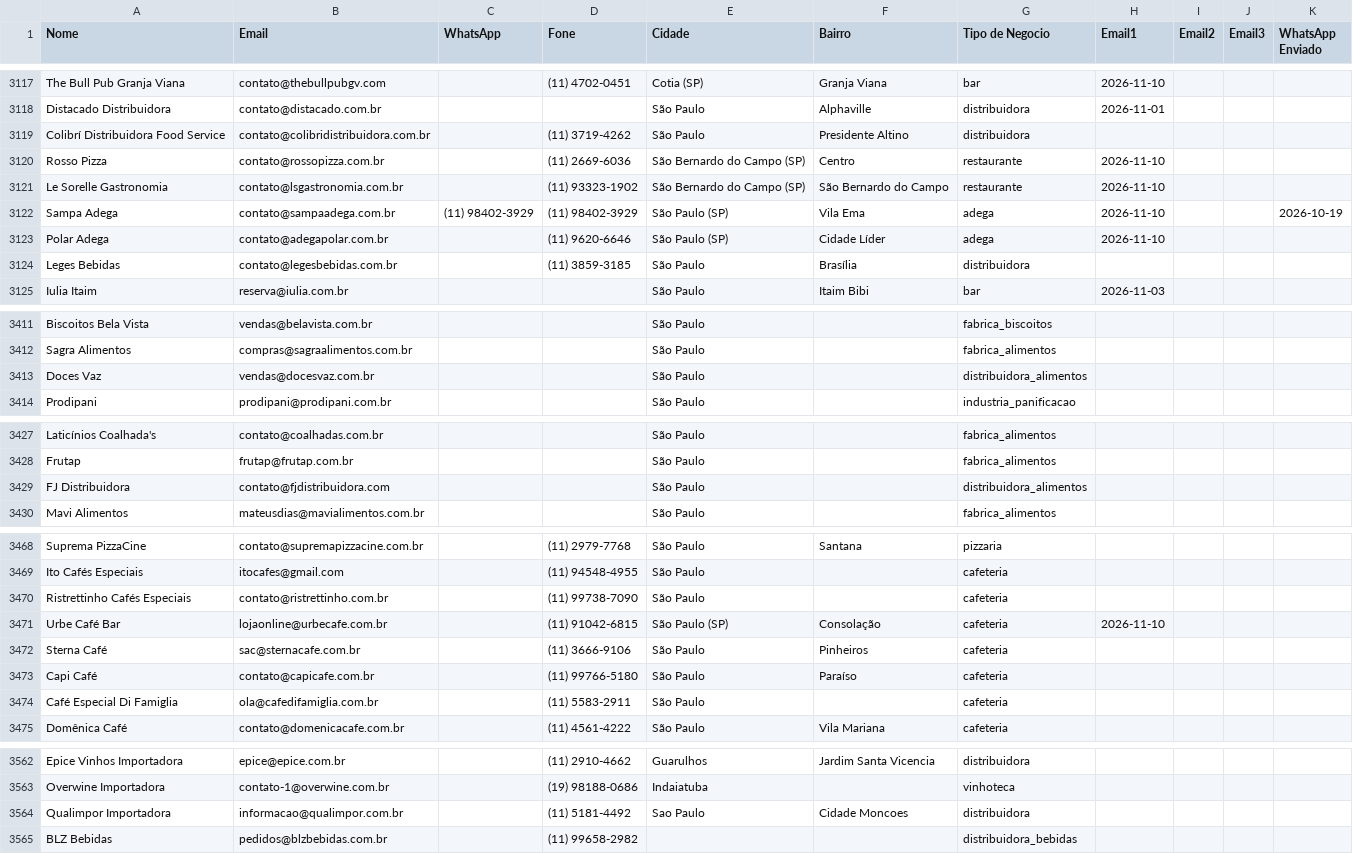
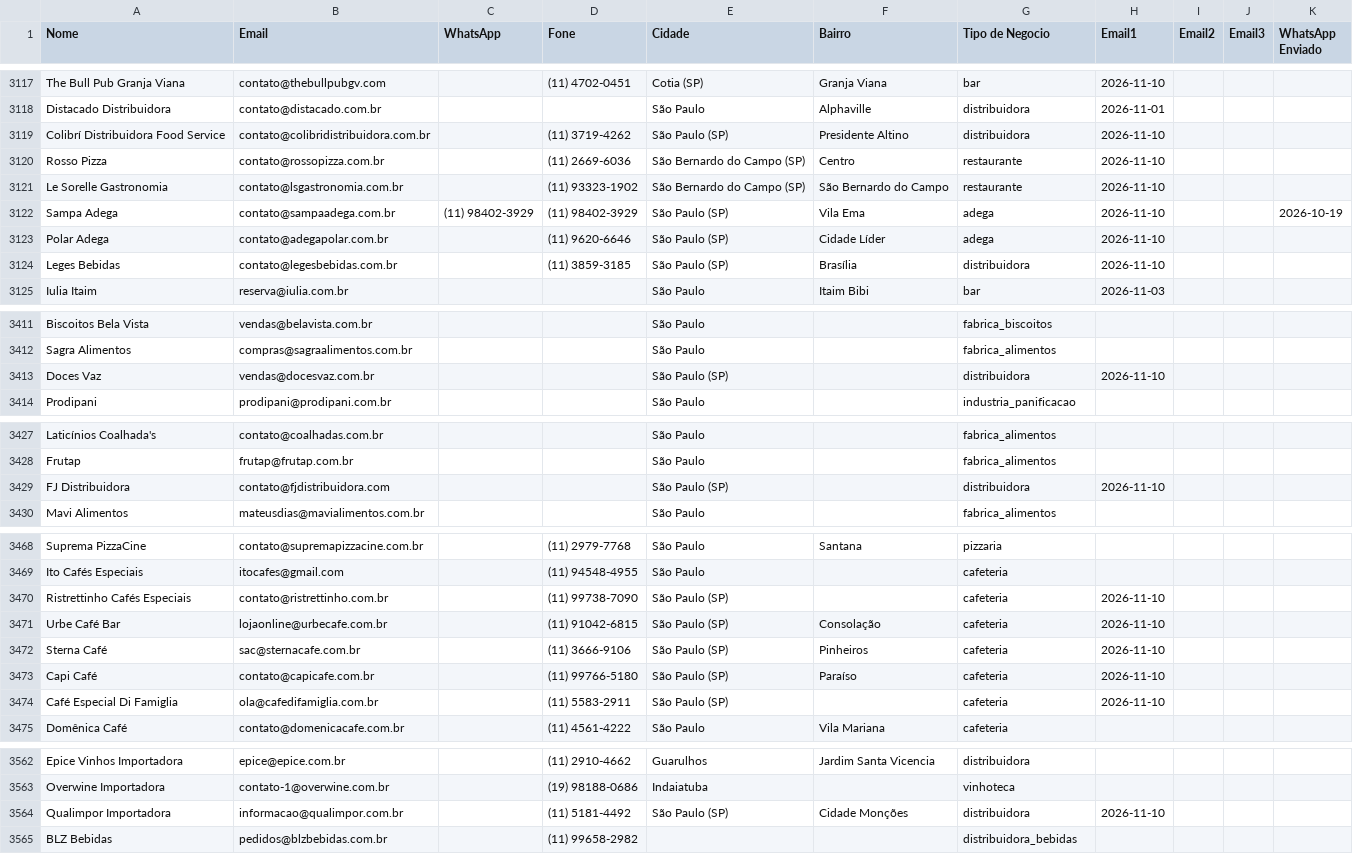
Before and after one commit to gustavorotatori-svg/Pindorama, a CSV file: planilha-clientes.csv, drawn as a sheet; only a part is shown, gaps mark what is left out; the diff covers the shown part only.

```diff
--- a/planilha-clientes.csv
+++ b/planilha-clientes.csv
@@ -3118,3 +3118,3 @@ The Bull Pub Granja Viana;contato@thebullpubgv.com;;(11) 4702-0451;Cotia (SP);Gr
 Distacado Distribuidora;contato@distacado.com.br;;;São Paulo;Alphaville;distribuidora;2026-11-01;;;
-Colibrí Distribuidora Food Service;contato@colibridistribuidora.com.br;;(11) 3719-4262;São Paulo;Presidente Altino;distribuidora;;;;
+Colibrí Distribuidora Food Service;contato@colibridistribuidora.com.br;;(11) 3719-4262;São Paulo (SP);Presidente Altino;distribuidora;2026-11-10;;;
 Rosso Pizza;contato@rossopizza.com.br;;(11) 2669-6036;São Bernardo do Campo (SP);Centro;restaurante;2026-11-10;;;
@@ -3123,3 +3123,3 @@ Sampa Adega;contato@sampaadega.com.br;(11) 98402-3929;(11) 98402-3929;São Paulo
 Polar Adega;contato@adegapolar.com.br;;(11) 9620-6646;São Paulo (SP);Cidade Líder;adega;2026-11-10;;;
-Leges Bebidas;contato@legesbebidas.com.br;;(11) 3859-3185;São Paulo;Brasília;distribuidora;;;;
+Leges Bebidas;contato@legesbebidas.com.br;;(11) 3859-3185;São Paulo (SP);Brasília;distribuidora;2026-11-10;;;
 Iulia Itaim;reserva@iulia.com.br;;;São Paulo;Itaim Bibi;bar;2026-11-03;;;
@@ -3412,3 +3412,3 @@ Biscoitos Bela Vista;vendas@belavista.com.br;;;São Paulo;;fabrica_biscoitos;;;;
 Sagra Alimentos;compras@sagraalimentos.com.br;;;São Paulo;;fabrica_alimentos;;;;
-Doces Vaz;vendas@docesvaz.com.br;;;São Paulo;;distribuidora_alimentos;;;;
+Doces Vaz;vendas@docesvaz.com.br;;;São Paulo (SP);;distribuidora;2026-11-10;;;
 Prodipani;prodipani@prodipani.com.br;;;São Paulo;;industria_panificacao;;;;
@@ -3428,3 +3428,3 @@ Laticínios Coalhada's;contato@coalhadas.com.br;;;São Paulo;;fabrica_alimentos;
 Frutap;frutap@frutap.com.br;;;São Paulo;;fabrica_alimentos;;;;
-FJ Distribuidora;contato@fjdistribuidora.com;;;São Paulo;;distribuidora_alimentos;;;;
+FJ Distribuidora;contato@fjdistribuidora.com;;;São Paulo (SP);;distribuidora;2026-11-10;;;
 Mavi Alimentos;mateusdias@mavialimentos.com.br;;;São Paulo;;fabrica_alimentos;;;;
@@ -3469,7 +3469,7 @@ Suprema PizzaCine;contato@supremapizzacine.com.br;;(11) 2979-7768;São Paulo;San
 Ito Cafés Especiais;itocafes@gmail.com;;(11) 94548-4955;São Paulo;;cafeteria;;;;
-Ristrettinho Cafés Especiais;contato@ristrettinho.com.br;;(11) 99738-7090;São Paulo;;cafeteria;;;;
+Ristrettinho Cafés Especiais;contato@ristrettinho.com.br;;(11) 99738-7090;São Paulo (SP);;cafeteria;2026-11-10;;;
 Urbe Café Bar;lojaonline@urbecafe.com.br;;(11) 91042-6815;São Paulo (SP);Consolação;cafeteria;2026-11-10;;;
-Sterna Café;sac@sternacafe.com.br;;(11) 3666-9106;São Paulo;Pinheiros;cafeteria;;;;
-Capi Café;contato@capicafe.com.br;;(11) 99766-5180;São Paulo;Paraíso;cafeteria;;;;
-Café Especial Di Famiglia;ola@cafedifamiglia.com.br;;(11) 5583-2911;São Paulo;;cafeteria;;;;
+Sterna Café;sac@sternacafe.com.br;;(11) 3666-9106;São Paulo (SP);Pinheiros;cafeteria;2026-11-10;;;
+Capi Café;contato@capicafe.com.br;;(11) 99766-5180;São Paulo (SP);Paraíso;cafeteria;2026-11-10;;;
+Café Especial Di Famiglia;ola@cafedifamiglia.com.br;;(11) 5583-2911;São Paulo (SP);;cafeteria;2026-11-10;;;
 Domênica Café;contato@domenicacafe.com.br;;(11) 4561-4222;São Paulo;Vila Mariana;cafeteria;;;;
@@ -3563,3 +3563,3 @@ Epice Vinhos Importadora;epice@epice.com.br;;(11) 2910-4662;Guarulhos;Jardim San
 Overwine Importadora;contato-1@overwine.com.br;;(19) 98188-0686;Indaiatuba;;vinhoteca;;;;
-Qualimpor Importadora;informacao@qualimpor.com.br;;(11) 5181-4492;Sao Paulo;Cidade Moncoes;distribuidora;;;;
+Qualimpor Importadora;informacao@qualimpor.com.br;;(11) 5181-4492;São Paulo (SP);Cidade Monções;distribuidora;2026-11-10;;;
 BLZ Bebidas;pedidos@blzbebidas.com.br;;(11) 99658-2982;;;distribuidora_bebidas;;;;
```
Also changed, not shown: 2 edited cells elsewhere in this file, 2 other files.
